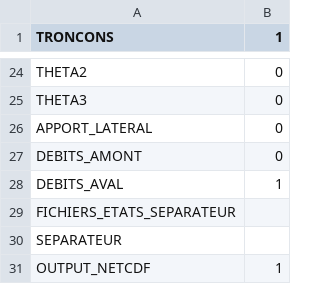
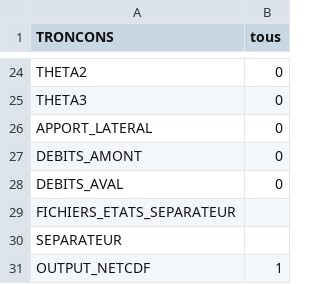
Before and after one commit to hydrologie/xhydro, a CSV file: xhydro/modelling/data/hydrotel_defaults/output.csv, drawn as a sheet; only a part is shown, gaps mark what is left out; the diff names each change by its address in the sheet, - before the commit and + after, or states it on an @@ line.

```diff
--- a/xhydro/modelling/data/hydrotel_defaults/output.csv
+++ b/xhydro/modelling/data/hydrotel_defaults/output.csv
-B1: 1
+B1: tous
-B28 (tous): 1
+B28 (tous): 0
```
Also changed, not shown: 2 other files.
